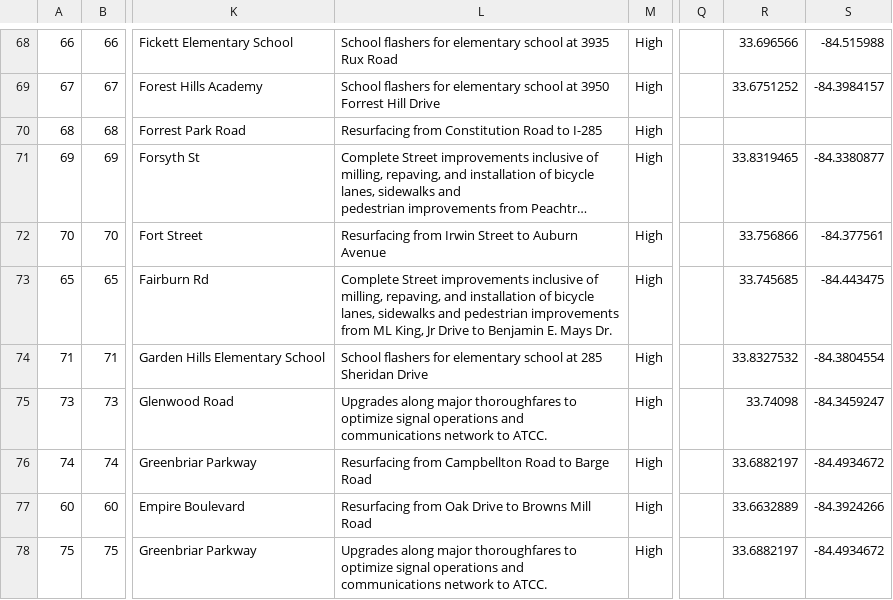
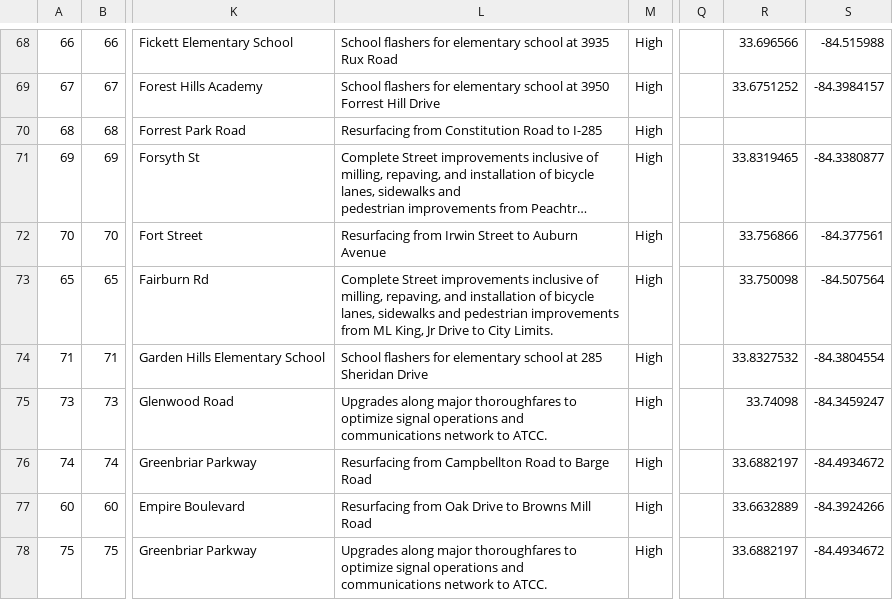
Before and after one commit to codeforamerica/buildatlanta, a CSV file: app/data/projects-geocoded.csv, drawn as a sheet; only a part is shown, gaps mark what is left out; long unchanged cells end in …; the diff names each change by its address in the sheet, - before the commit and + after, or states it on an @@ line.

```diff
--- a/app/data/projects-geocoded.csv
+++ b/app/data/projects-geocoded.csv
-L73: …Drive to Benjamin E. Mays Dr.
+L73: …Drive to City Limits.
-R73: 33.745685
+R73: 33.750098
-S73: -84.443475
+S73: -84.507564
```
Also changed, not shown: app/data/projects.csv, 1 other file.
